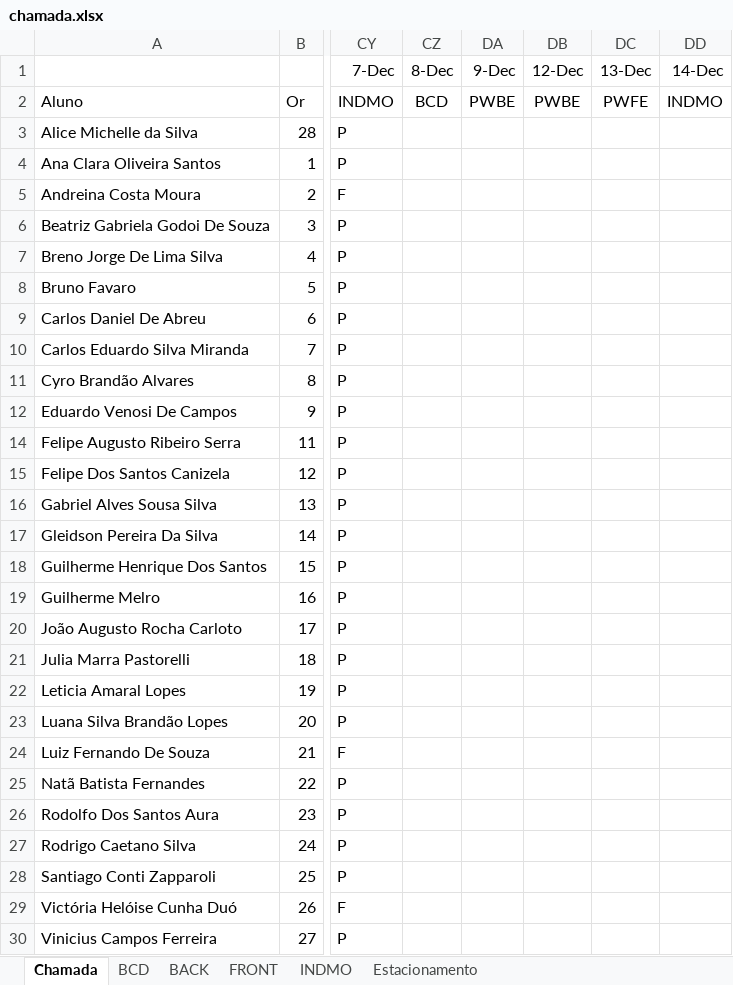
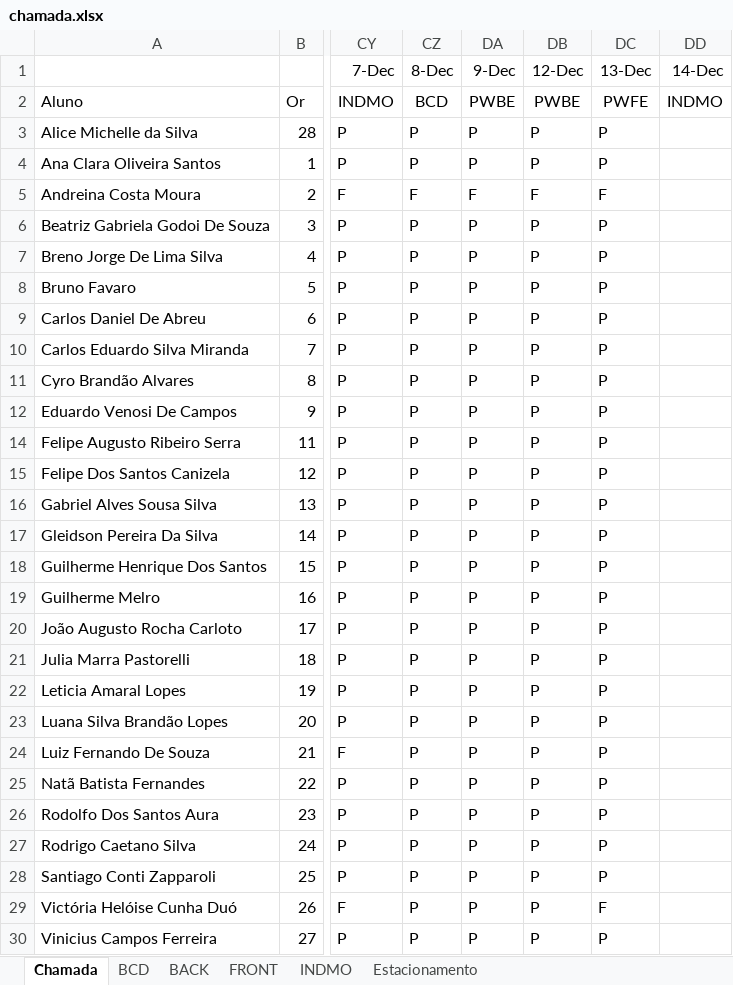
Before and after one commit to wellifabio/senai2022, an Excel workbook: 2des/chamada.xlsx, sheet Chamada, drawn as a sheet; only a part is shown, gaps mark what is left out; values as stored, in another font and other column widths than the file's, no borders; conditional formats not drawn; the diff names each change by its address in the sheet, - before the commit and + after, or states it on an @@ line.

```diff
--- a/2des/chamada.xlsx (sheet Chamada)
+++ b/2des/chamada.xlsx (sheet Chamada)
-CZ3:CZ4 (8-Dec): (empty)
+CZ3:CZ4 (8-Dec): P
-DA3:DA4 (9-Dec): (empty)
+DA3:DA4 (9-Dec): P
-DB3:DB4 (12-Dec): (empty)
+DB3:DB4 (12-Dec): P
-DC3:DC4 (13-Dec): (empty)
+DC3:DC4 (13-Dec): P
-CZ5 (8-Dec): (empty)
+CZ5 (8-Dec): F
-DA5 (9-Dec): (empty)
+DA5 (9-Dec): F
-DB5 (12-Dec): (empty)
+DB5 (12-Dec): F
-DC5 (13-Dec): (empty)
+DC5 (13-Dec): F
-CZ6:CZ12 (8-Dec): (empty)
+CZ6:CZ12 (8-Dec): P
-DA6:DA12 (9-Dec): (empty)
+DA6:DA12 (9-Dec): P
-DB6:DB12 (12-Dec): (empty)
+DB6:DB12 (12-Dec): P
-DC6:DC12 (13-Dec): (empty)
+DC6:DC12 (13-Dec): P
-CZ14:CZ30 (8-Dec): (empty)
+CZ14:CZ30 (8-Dec): P
-DA14:DA30 (9-Dec): (empty)
+DA14:DA30 (9-Dec): P
-DB14:DB30 (12-Dec): (empty)
+DB14:DB30 (12-Dec): P
-DC14:DC28 (13-Dec): (empty)
+DC14:DC28 (13-Dec): P
-DC29 (13-Dec): (empty)
+DC29 (13-Dec): F
-DC30 (13-Dec): (empty)
+DC30 (13-Dec): P
```
Also changed, not shown: sheet BACK, 1 other file.
